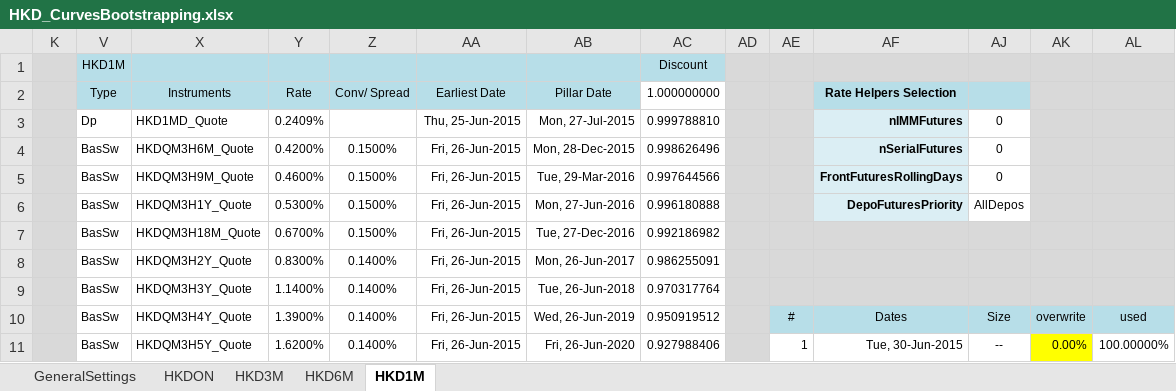
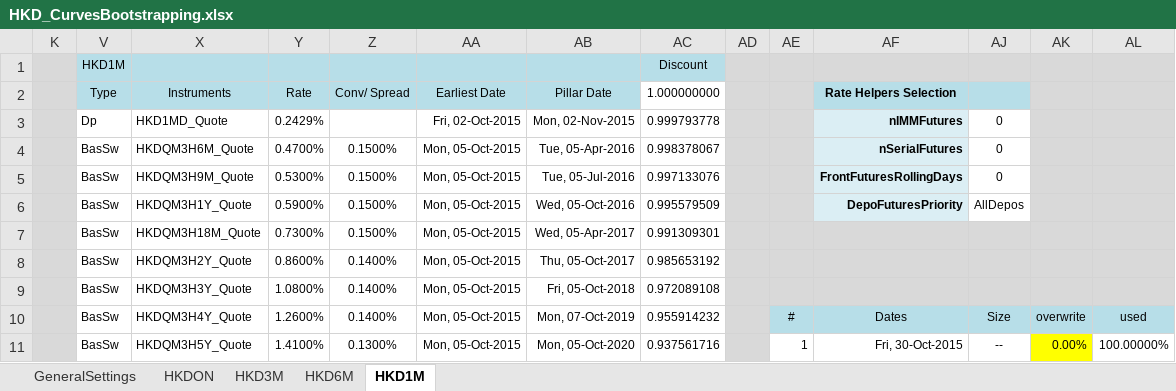
Before and after one commit to maddazanzi/quantlib-old, an Excel workbook: QuantLibXL/Data2/XLS/HKD/HKD_CurvesBootstrapping.xlsx, sheet HKD1M, drawn as a sheet; only a part is shown; values as stored, in another font and other column widths than the file's, no borders; removed rows and columns are numbered as before the commit, all else as after; the diff covers the shown part only; the diff names each change by its address in the sheet, - before the commit and + after, or states it on an @@ line.

```diff
--- a/QuantLibXL/Data2/XLS/HKD/HKD_CurvesBootstrapping.xlsx (sheet HKD1M)
+++ b/QuantLibXL/Data2/XLS/HKD/HKD_CurvesBootstrapping.xlsx (sheet HKD1M)
-Y3 (Rate): 0.2409%
+Y3 (Rate): 0.2429%
-AA3 (Earliest Date): Thu, 25-Jun-2015
+AA3 (Earliest Date): Fri, 02-Oct-2015
-AB3 (Pillar Date): Mon, 27-Jul-2015
+AB3 (Pillar Date): Mon, 02-Nov-2015
-AC3 (1.000000000): 0.999788810
+AC3 (1.000000000): 0.999793778
-Y4 (Rate): 0.4200%
+Y4 (Rate): 0.4700%
-AA4:AA6 (Earliest Date): Fri, 26-Jun-2015
+AA4:AA6 (Earliest Date): Mon, 05-Oct-2015
-AB4 (Pillar Date): Mon, 28-Dec-2015
+AB4 (Pillar Date): Tue, 05-Apr-2016
-AC4 (1.000000000): 0.998626496
+AC4 (1.000000000): 0.998378067
-Y5 (Rate): 0.4600%
+Y5 (Rate): 0.5300%
-AB5 (Pillar Date): Tue, 29-Mar-2016
+AB5 (Pillar Date): Tue, 05-Jul-2016
-AC5 (1.000000000): 0.997644566
+AC5 (1.000000000): 0.997133076
-Y6 (Rate): 0.5300%
+Y6 (Rate): 0.5900%
-AB6 (Pillar Date): Mon, 27-Jun-2016
+AB6 (Pillar Date): Wed, 05-Oct-2016
-AC6 (1.000000000): 0.996180888
+AC6 (1.000000000): 0.995579509
-row 7:  | BasSw | HKDQM3H18M_Quote | 0.6700% | 0.1500% | Fri, 26-Jun-2015 | Tue, 27-Dec-2016 | 0.992186982
-row 8:  | BasSw | HKDQM3H2Y_Quote | 0.8300% | 0.1400% | Fri, 26-Jun-2015 | Mon, 26-Jun-2017 | 0.986255091
-row 9:  | BasSw | HKDQM3H3Y_Quote | 1.1400% | 0.1400% | Fri, 26-Jun-2015 | Tue, 26-Jun-2018 | 0.970317764
+row 7:  | BasSw | HKDQM3H18M_Quote | 0.7300% | 0.1500% | Mon, 05-Oct-2015 | Wed, 05-Apr-2017 | 0.991309301
+row 8:  | BasSw | HKDQM3H2Y_Quote | 0.8600% | 0.1400% | Mon, 05-Oct-2015 | Thu, 05-Oct-2017 | 0.985653192
+row 9:  | BasSw | HKDQM3H3Y_Quote | 1.0800% | 0.1400% | Mon, 05-Oct-2015 | Fri, 05-Oct-2018 | 0.972089108
-Y10 (Rate): 1.3900%
+Y10 (Rate): 1.2600%
-AA10:AA11 (Earliest Date): Fri, 26-Jun-2015
+AA10:AA11 (Earliest Date): Mon, 05-Oct-2015
-AB10 (Pillar Date): Wed, 26-Jun-2019
+AB10 (Pillar Date): Mon, 07-Oct-2019
-AC10 (1.000000000): 0.950919512
+AC10 (1.000000000): 0.955914232
-Y11 (Rate): 1.6200%
+Y11 (Rate): 1.4100%
-Z11 (Conv/ Spread): 0.1400%
+Z11 (Conv/ Spread): 0.1300%
-AB11 (Pillar Date): Fri, 26-Jun-2020
+AB11 (Pillar Date): Mon, 05-Oct-2020
-AC11 (1.000000000): 0.927988406
+AC11 (1.000000000): 0.937561716
-AF11 (Rate Helpers Selection): Tue, 30-Jun-2015
+AF11 (Rate Helpers Selection): Fri, 30-Oct-2015
```
Also changed, not shown: 27 edited cells elsewhere in this sheet, sheet HKD3M, sheet HKD6M, sheet HKDON, sheet GeneralSettings, hidden cells, QuantLibXL/Data2/XLS/HKD/HKD_YCSTDBootstrapping.xlsx, 8 other files.
